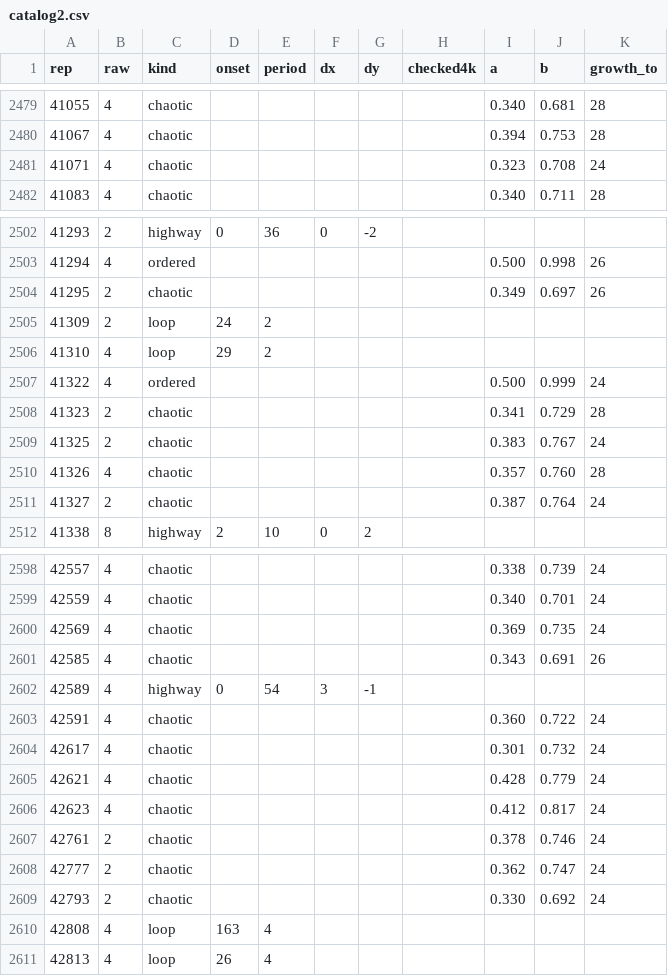
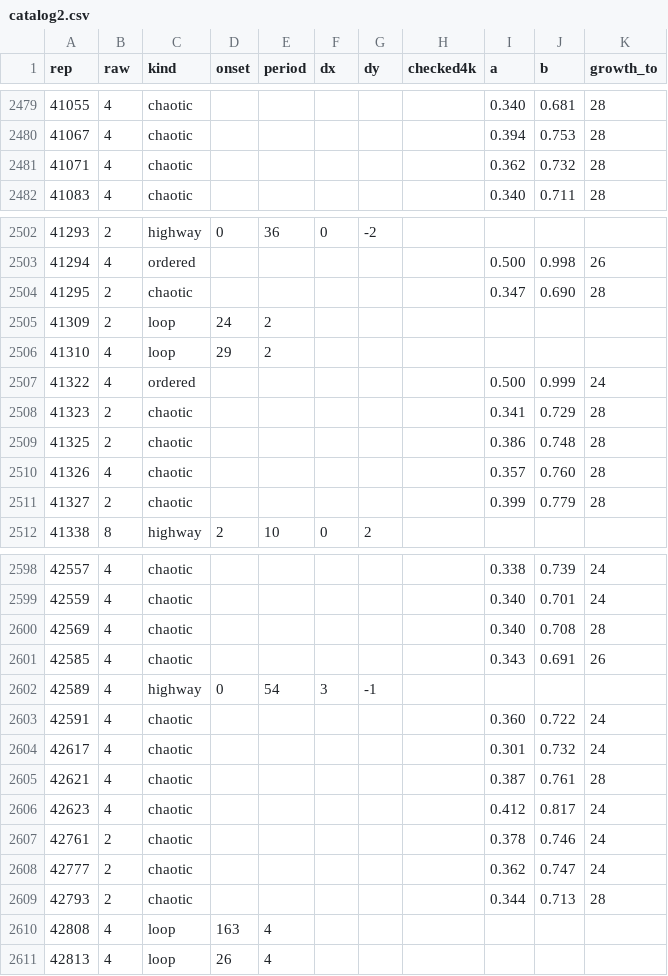
Before and after one commit to Ranatar/diarai, a CSV file: turmites/catalog2.csv, drawn as a sheet; only a part is shown, gaps mark what is left out; the diff covers the shown part only.

```diff
--- a/turmites/catalog2.csv
+++ b/turmites/catalog2.csv
@@ -2480,3 +2480,3 @@ rep,raw,kind,onset,period,dx,dy,checked4k,a,b,growth_to
 41067,4,chaotic,,,,,,0.394,0.753,28
-41071,4,chaotic,,,,,,0.323,0.708,24
+41071,4,chaotic,,,,,,0.362,0.732,28
 41083,4,chaotic,,,,,,0.340,0.711,28
@@ -2503,3 +2503,3 @@ rep,raw,kind,onset,period,dx,dy,checked4k,a,b,growth_to
 41294,4,ordered,,,,,,0.500,0.998,26
-41295,2,chaotic,,,,,,0.349,0.697,26
+41295,2,chaotic,,,,,,0.347,0.690,28
 41309,2,loop,24,2,,,,,,
@@ -2508,5 +2508,5 @@ rep,raw,kind,onset,period,dx,dy,checked4k,a,b,growth_to
 41323,2,chaotic,,,,,,0.341,0.729,28
-41325,2,chaotic,,,,,,0.383,0.767,24
+41325,2,chaotic,,,,,,0.386,0.748,28
 41326,4,chaotic,,,,,,0.357,0.760,28
-41327,2,chaotic,,,,,,0.387,0.764,24
+41327,2,chaotic,,,,,,0.399,0.779,28
 41338,8,highway,2,10,0,2,,,,
@@ -2599,3 +2599,3 @@ rep,raw,kind,onset,period,dx,dy,checked4k,a,b,growth_to
 42559,4,chaotic,,,,,,0.340,0.701,24
-42569,4,chaotic,,,,,,0.369,0.735,24
+42569,4,chaotic,,,,,,0.340,0.708,28
 42585,4,chaotic,,,,,,0.343,0.691,26
@@ -2604,3 +2604,3 @@ rep,raw,kind,onset,period,dx,dy,checked4k,a,b,growth_to
 42617,4,chaotic,,,,,,0.301,0.732,24
-42621,4,chaotic,,,,,,0.428,0.779,24
+42621,4,chaotic,,,,,,0.387,0.761,28
 42623,4,chaotic,,,,,,0.412,0.817,24
@@ -2608,3 +2608,3 @@ rep,raw,kind,onset,period,dx,dy,checked4k,a,b,growth_to
 42777,2,chaotic,,,,,,0.362,0.747,24
-42793,2,chaotic,,,,,,0.330,0.692,24
+42793,2,chaotic,,,,,,0.344,0.713,28
 42808,4,loop,163,4,,,,,,
```
Also changed, not shown: 64 edited cells elsewhere in this file, 8 other files.
